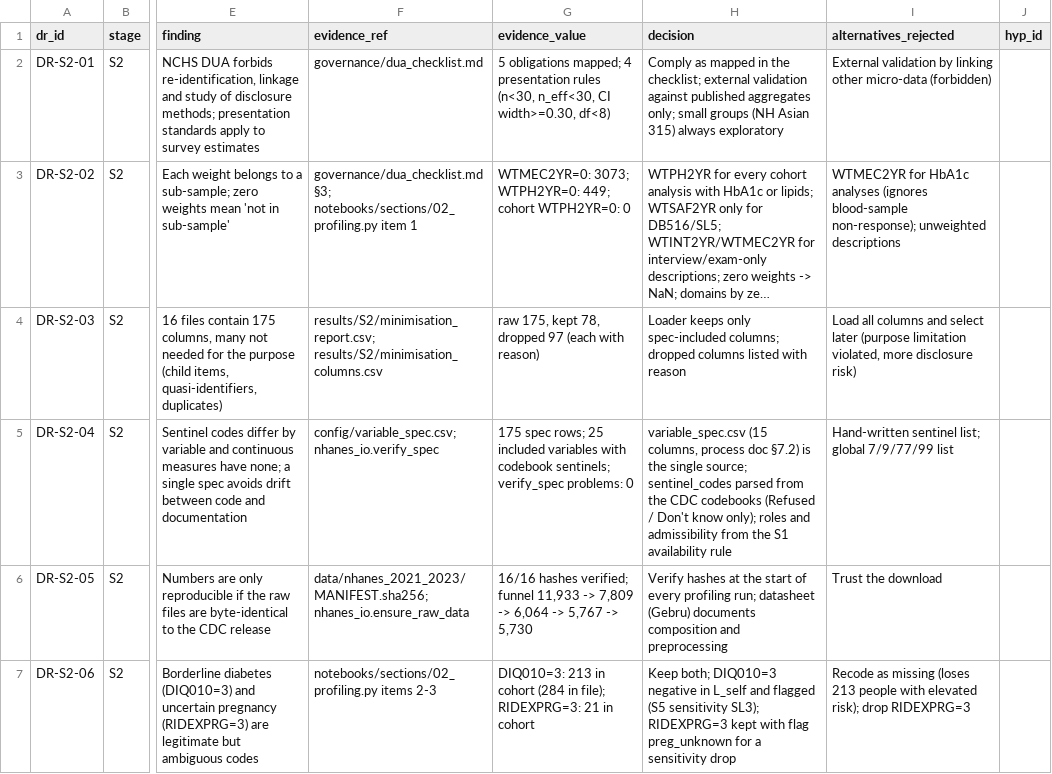
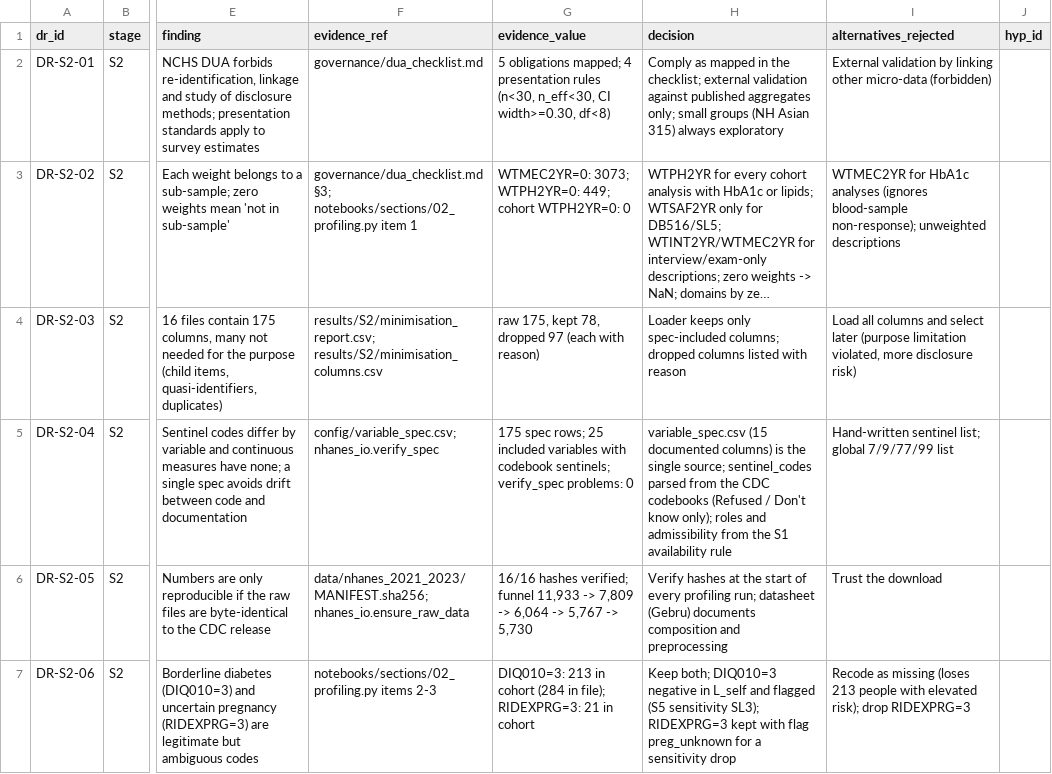
Before and after one commit to Wendystar0628/CA6003-Assignment, a CSV file: governance/register/S2.csv, drawn as a sheet; only a part is shown, gaps mark what is left out; long unchanged cells end in …; the diff names each change by its address in the sheet, - before the commit and + after, or states it on an @@ line.

```diff
--- a/governance/register/S2.csv
+++ b/governance/register/S2.csv
-H5 (decision): variable_spec.csv (15 columns, process doc §7.2) is the…
+H5 (decision): variable_spec.csv (15 documented columns) is the…
```
Also changed, not shown: governance/register/S3.csv, 4 other files.
